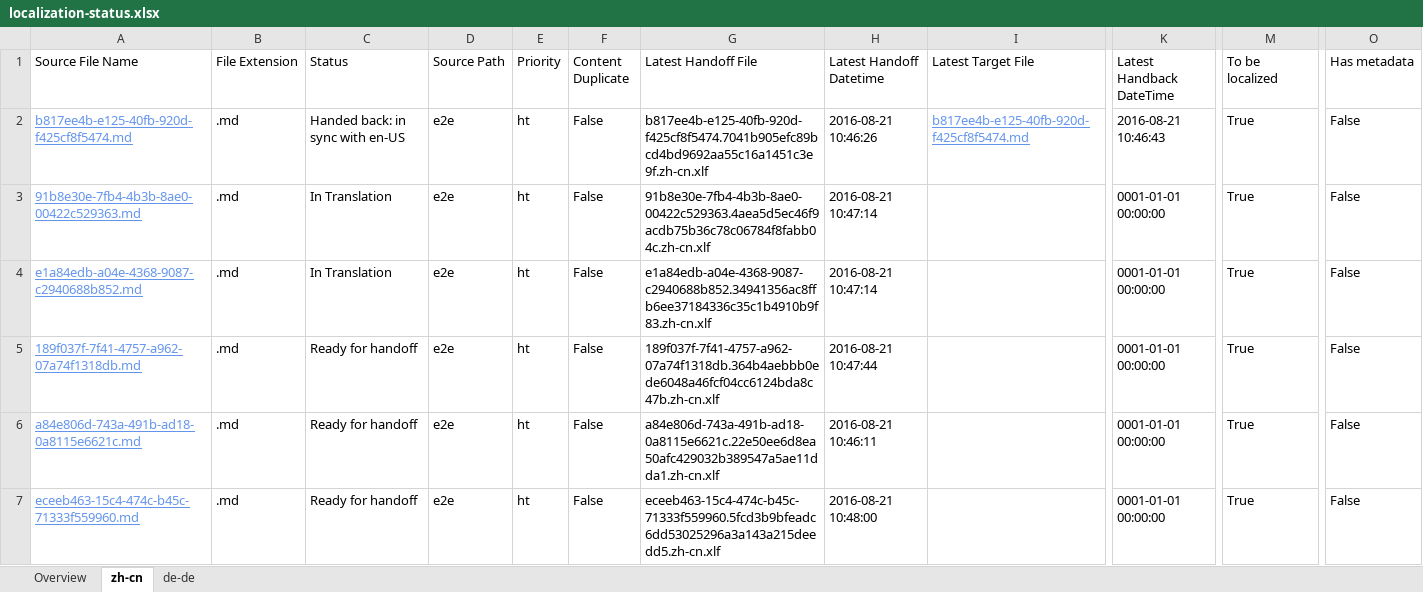
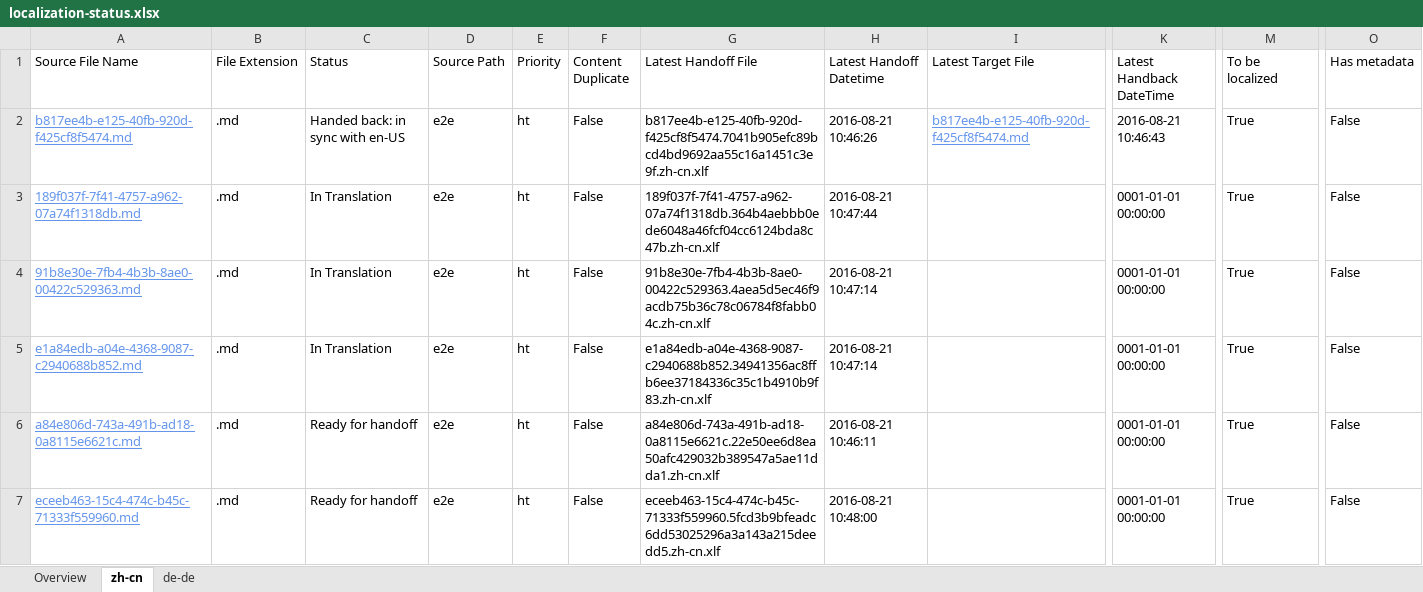
Before and after one commit to OpenLocalizationTestOrg/ol-test0-handback, an Excel workbook: ol-handback/OpenLocalizationTestOrg/ol-test0/ci/localization-status.xlsx, sheet zh-cn, drawn as a sheet; only a part is shown, gaps mark what is left out; values as stored, in another font and other column widths than the file's, no borders; table styles not drawn; removed rows and columns are numbered as before the commit, all else as after; rows hold the shown columns only; the diff names each change by its address in the sheet, - before the commit and + after, or states it on an @@ line.

```diff
--- a/ol-handback/OpenLocalizationTestOrg/ol-test0/ci/localization-status.xlsx (sheet zh-cn)
+++ b/ol-handback/OpenLocalizationTestOrg/ol-test0/ci/localization-status.xlsx (sheet zh-cn)
+row 3: 189f037f-7f41-4757-a962-07a74f1318db.md | .md | In Translation | e2e | ht | False | 189f037f-7f41-4757-a962-07a74f1318db.364b4aebbb0ede6048a46fcf04cc6124bda8c47b.zh-cn.xlf | 2016-08-21 10:47:44 |  | 0001-01-01 00:00:00 | True | False
-row 5: 189f037f-7f41-4757-a962-07a74f1318db.md | .md | Ready for handoff | e2e | ht | False | 189f037f-7f41-4757-a962-07a74f1318db.364b4aebbb0ede6048a46fcf04cc6124bda8c47b.zh-cn.xlf | 2016-08-21 10:47:44 |  | 0001-01-01 00:00:00 | True | False
```
Also changed, not shown: sheet de-de, sheet Overview.
